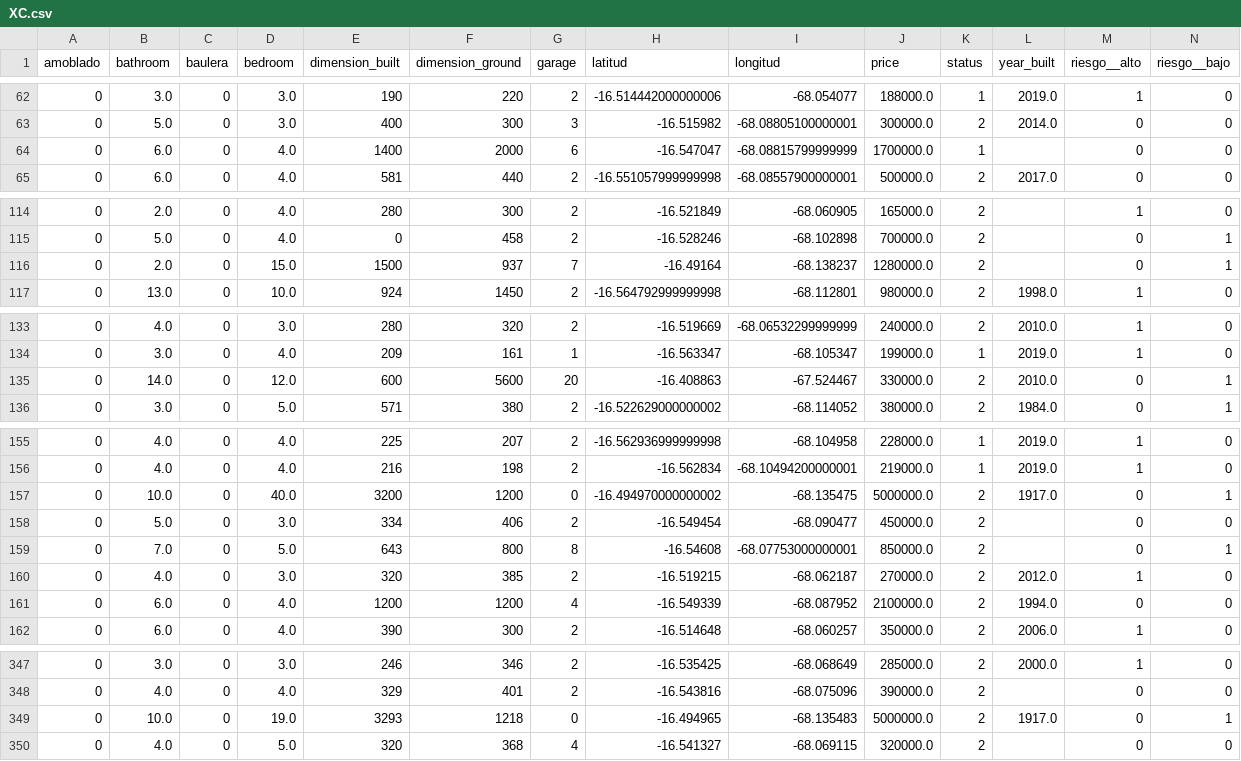
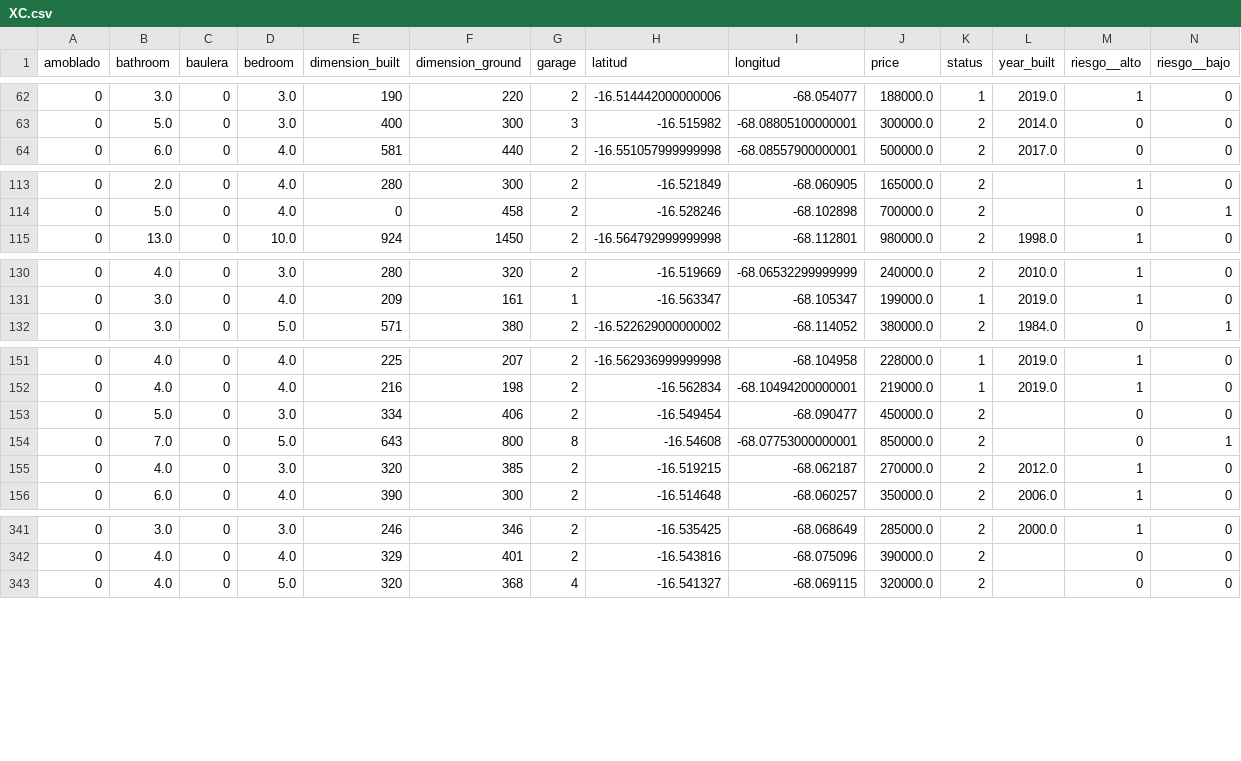
Before and after one commit to mamanipatricia/machineLearningThesis, a CSV file: 4-v2-ULTRACASAS/pre/XC.csv, drawn as a sheet; only a part is shown, gaps mark what is left out; rows hold the shown columns only; the diff covers the shown part only; the diff names each change by its address in the sheet, - before the commit and + after, or states it on an @@ line.

```diff
--- a/4-v2-ULTRACASAS/pre/XC.csv
+++ b/4-v2-ULTRACASAS/pre/XC.csv
-row 64: 0 | 6.0 | 0 | 4.0 | 1400 | 2000 | 6 | -16.547047 | -68.08815799999999 | 1700000.0 | 1 |  | 0 | 0
-row 116: 0 | 2.0 | 0 | 15.0 | 1500 | 937 | 7 | -16.49164 | -68.138237 | 1280000.0 | 2 |  | 0 | 1
-row 135: 0 | 14.0 | 0 | 12.0 | 600 | 5600 | 20 | -16.408863 | -67.524467 | 330000.0 | 2 | 2010.0 | 0 | 1
-row 157: 0 | 10.0 | 0 | 40.0 | 3200 | 1200 | 0 | -16.494970000000002 | -68.135475 | 5000000.0 | 2 | 1917.0 | 0 | 1
-row 161: 0 | 6.0 | 0 | 4.0 | 1200 | 1200 | 4 | -16.549339 | -68.087952 | 2100000.0 | 2 | 1994.0 | 0 | 0
-row 349: 0 | 10.0 | 0 | 19.0 | 3293 | 1218 | 0 | -16.494965 | -68.135483 | 5000000.0 | 2 | 1917.0 | 0 | 1
```
Also changed, not shown: 3 removed rows elsewhere in this file, 4-v2-ULTRACASAS/XC.csv, 4-v2-ULTRACASAS/XD.csv, 5 other files.
